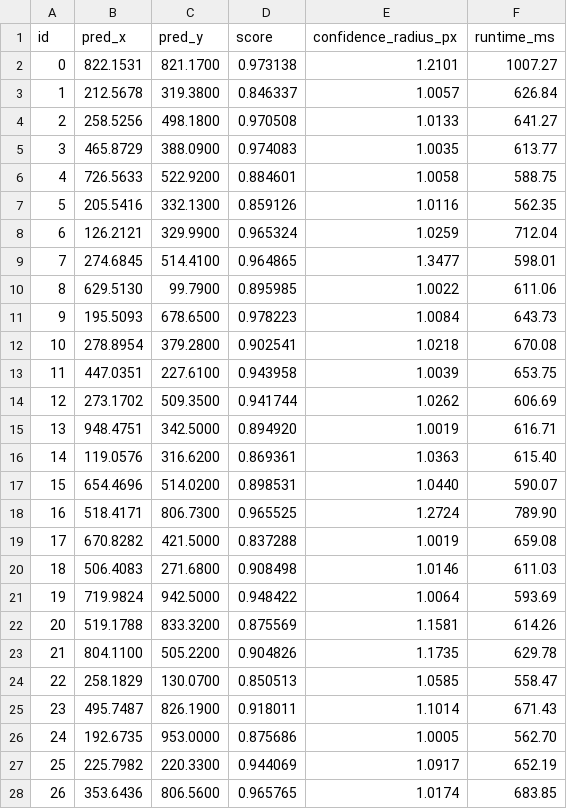
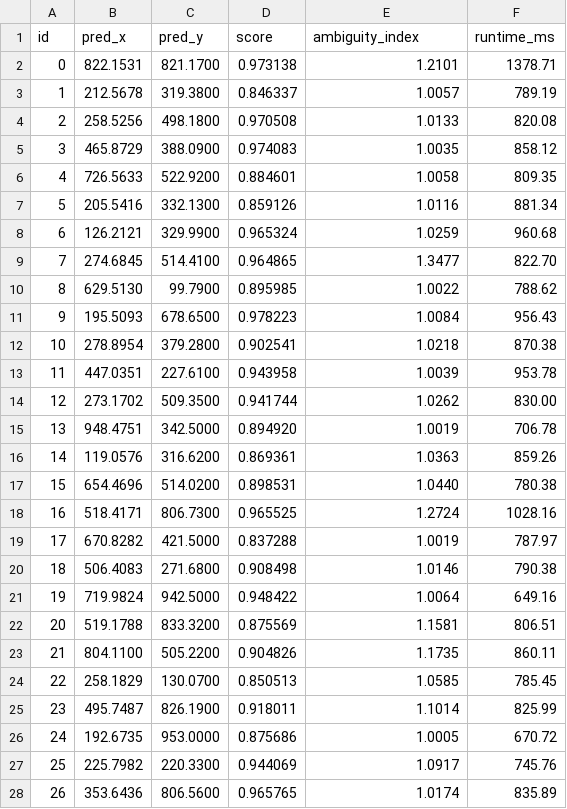
Before and after one commit to Cosmic-dorito/driftlock, a CSV file: results/predictions_bench.csv, drawn as a sheet; only a part is shown; the diff covers the shown part only.

```diff
--- a/results/predictions_bench.csv
+++ b/results/predictions_bench.csv
@@ -1,28 +1,28 @@
-id,pred_x,pred_y,score,confidence_radius_px,runtime_ms
-0,822.1531,821.1700,0.973138,1.2101,1007.27
-1,212.5678,319.3800,0.846337,1.0057,626.84
-2,258.5256,498.1800,0.970508,1.0133,641.27
-3,465.8729,388.0900,0.974083,1.0035,613.77
-4,726.5633,522.9200,0.884601,1.0058,588.75
-5,205.5416,332.1300,0.859126,1.0116,562.35
-6,126.2121,329.9900,0.965324,1.0259,712.04
-7,274.6845,514.4100,0.964865,1.3477,598.01
-8,629.5130,99.7900,0.895985,1.0022,611.06
-9,195.5093,678.6500,0.978223,1.0084,643.73
-10,278.8954,379.2800,0.902541,1.0218,670.08
-11,447.0351,227.6100,0.943958,1.0039,653.75
-12,273.1702,509.3500,0.941744,1.0262,606.69
-13,948.4751,342.5000,0.894920,1.0019,616.71
-14,119.0576,316.6200,0.869361,1.0363,615.40
-15,654.4696,514.0200,0.898531,1.0440,590.07
-16,518.4171,806.7300,0.965525,1.2724,789.90
-17,670.8282,421.5000,0.837288,1.0019,659.08
-18,506.4083,271.6800,0.908498,1.0146,611.03
-19,719.9824,942.5000,0.948422,1.0064,593.69
-20,519.1788,833.3200,0.875569,1.1581,614.26
-21,804.1100,505.2200,0.904826,1.1735,629.78
-22,258.1829,130.0700,0.850513,1.0585,558.47
-23,495.7487,826.1900,0.918011,1.1014,671.43
-24,192.6735,953.0000,0.875686,1.0005,562.70
-25,225.7982,220.3300,0.944069,1.0917,652.19
-26,353.6436,806.5600,0.965765,1.0174,683.85
+id,pred_x,pred_y,score,ambiguity_index,runtime_ms
+0,822.1531,821.1700,0.973138,1.2101,1378.71
+1,212.5678,319.3800,0.846337,1.0057,789.19
+2,258.5256,498.1800,0.970508,1.0133,820.08
+3,465.8729,388.0900,0.974083,1.0035,858.12
+4,726.5633,522.9200,0.884601,1.0058,809.35
+5,205.5416,332.1300,0.859126,1.0116,881.34
+6,126.2121,329.9900,0.965324,1.0259,960.68
+7,274.6845,514.4100,0.964865,1.3477,822.70
+8,629.5130,99.7900,0.895985,1.0022,788.62
+9,195.5093,678.6500,0.978223,1.0084,956.43
+10,278.8954,379.2800,0.902541,1.0218,870.38
+11,447.0351,227.6100,0.943958,1.0039,953.78
+12,273.1702,509.3500,0.941744,1.0262,830.00
+13,948.4751,342.5000,0.894920,1.0019,706.78
+14,119.0576,316.6200,0.869361,1.0363,859.26
+15,654.4696,514.0200,0.898531,1.0440,780.38
+16,518.4171,806.7300,0.965525,1.2724,1028.16
+17,670.8282,421.5000,0.837288,1.0019,787.97
+18,506.4083,271.6800,0.908498,1.0146,790.38
+19,719.9824,942.5000,0.948422,1.0064,649.16
+20,519.1788,833.3200,0.875569,1.1581,806.51
+21,804.1100,505.2200,0.904826,1.1735,860.11
+22,258.1829,130.0700,0.850513,1.0585,785.45
+23,495.7487,826.1900,0.918011,1.1014,825.99
+24,192.6735,953.0000,0.875686,1.0005,670.72
+25,225.7982,220.3300,0.944069,1.0917,745.76
+26,353.6436,806.5600,0.965765,1.0174,835.89
```
Also changed, not shown: 3 edited cells elsewhere in this file, results/metrics_bench.csv, results/metrics_sponsor.csv, 23 other files.
